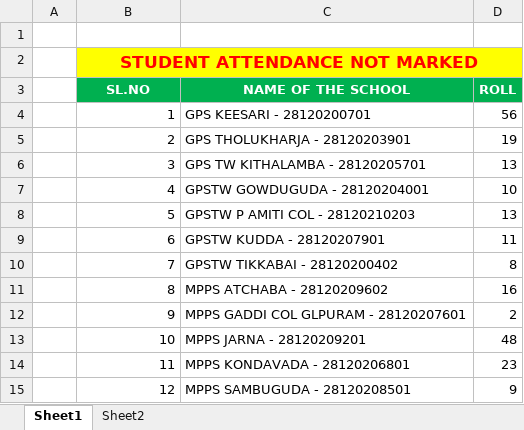
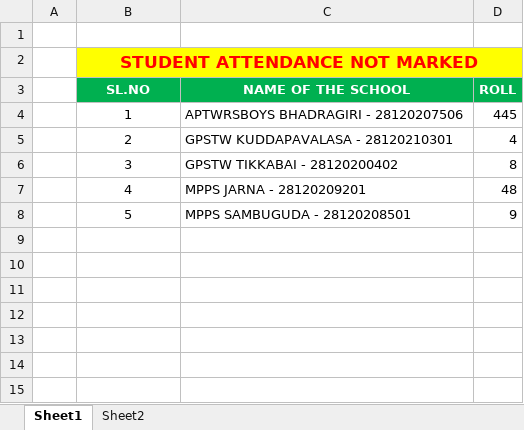
Before and after one commit to v9itsolutions/docs, an Excel workbook: STUDENT ATTENDANCE.xlsx, sheet Sheet1, drawn as a sheet; values as stored, in another font and other column widths than the file's, no borders; the diff names each change by its address in the sheet, - before the commit and + after, or states it on an @@ line.

```diff
--- a/STUDENT ATTENDANCE.xlsx (sheet Sheet1)
+++ b/STUDENT ATTENDANCE.xlsx (sheet Sheet1)
-B4:B8 alignment: right
+B4:B8 alignment: center
-C4 (NAME OF THE SCHOOL): GPS KEESARI - 28120200701
+C4 (NAME OF THE SCHOOL): APTWRSBOYS BHADRAGIRI - 28120207506
-D4 (ROLL): 56
+D4 (ROLL): 445
-C5 (NAME OF THE SCHOOL): GPS THOLUKHARJA - 28120203901
+C5 (NAME OF THE SCHOOL): GPSTW KUDDAPAVALASA - 28120210301
-D5 (ROLL): 19
+D5 (ROLL): 4
-C6 (NAME OF THE SCHOOL): GPS TW KITHALAMBA - 28120205701
+C6 (NAME OF THE SCHOOL): GPSTW TIKKABAI - 28120200402
-D6 (ROLL): 13
+D6 (ROLL): 8
-C7 (NAME OF THE SCHOOL): GPSTW GOWDUGUDA - 28120204001
+C7 (NAME OF THE SCHOOL): MPPS JARNA - 28120209201
-D7 (ROLL): 10
+D7 (ROLL): 48
-C8 (NAME OF THE SCHOOL): GPSTW P AMITI COL - 28120210203
+C8 (NAME OF THE SCHOOL): MPPS SAMBUGUDA - 28120208501
-D8 (ROLL): 13
+D8 (ROLL): 9
-row 9:  | 6 | GPSTW KUDDA - 28120207901 | 11
-row 10:  | 7 | GPSTW TIKKABAI - 28120200402 | 8
-row 11:  | 8 | MPPS ATCHABA - 28120209602 | 16
-row 12:  | 9 | MPPS GADDI COL GLPURAM - 28120207601 | 2
-row 13:  | 10 | MPPS JARNA - 28120209201 | 48
-row 14:  | 11 | MPPS KONDAVADA - 28120206801 | 23
-row 15:  | 12 | MPPS SAMBUGUDA - 28120208501 | 9
```
Also changed, not shown: sheet Sheet2, BYJUS/G L PURAM - TEACHERS TABS DATA.xlsx, IMMS/DEC-2022 AYAH BILL/DEC-2022 AYAH HONORARIUM BILL.xlsx, 6 other files.
